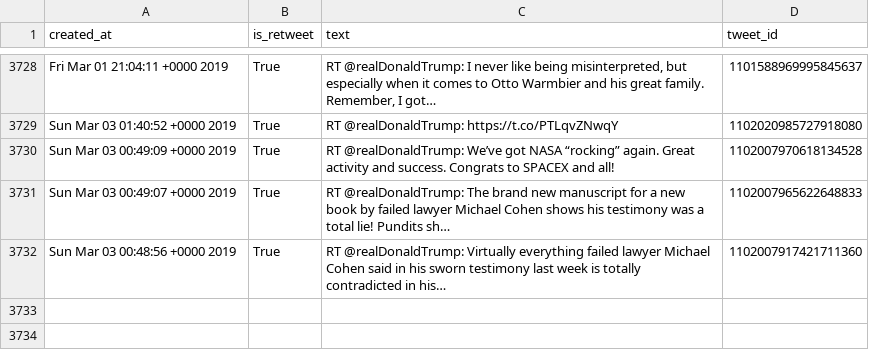
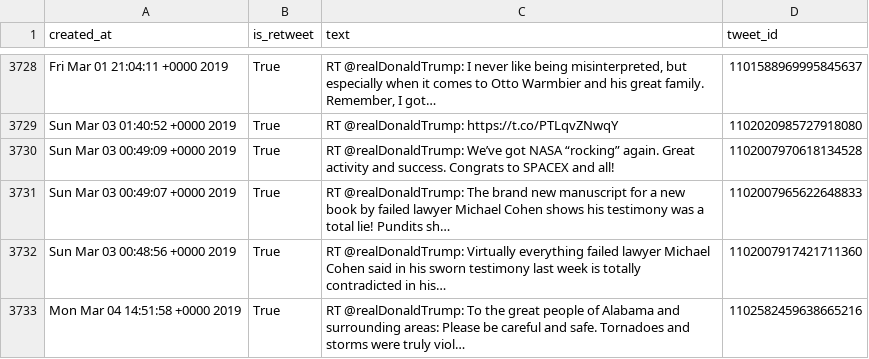
Before and after one commit to cpenalobel/sportsdata, a CSV file: twets/potus.csv, drawn as a sheet; only a part is shown, gaps mark what is left out; the diff names each change by its address in the sheet, - before the commit and + after, or states it on an @@ line.

```diff
--- a/twets/potus.csv
+++ b/twets/potus.csv
+row 3733: Mon Mar 04 14:51:58 +0000 2019 | True | RT @realDonaldTrump: To the great people of Alabama and surrounding areas: Please be careful and safe. Tornadoes and storms were truly viol… | 1102582459638665216
```
Also changed, not shown: twets/realdonaldtrump.csv, twets/vp.csv, 1 other file.
